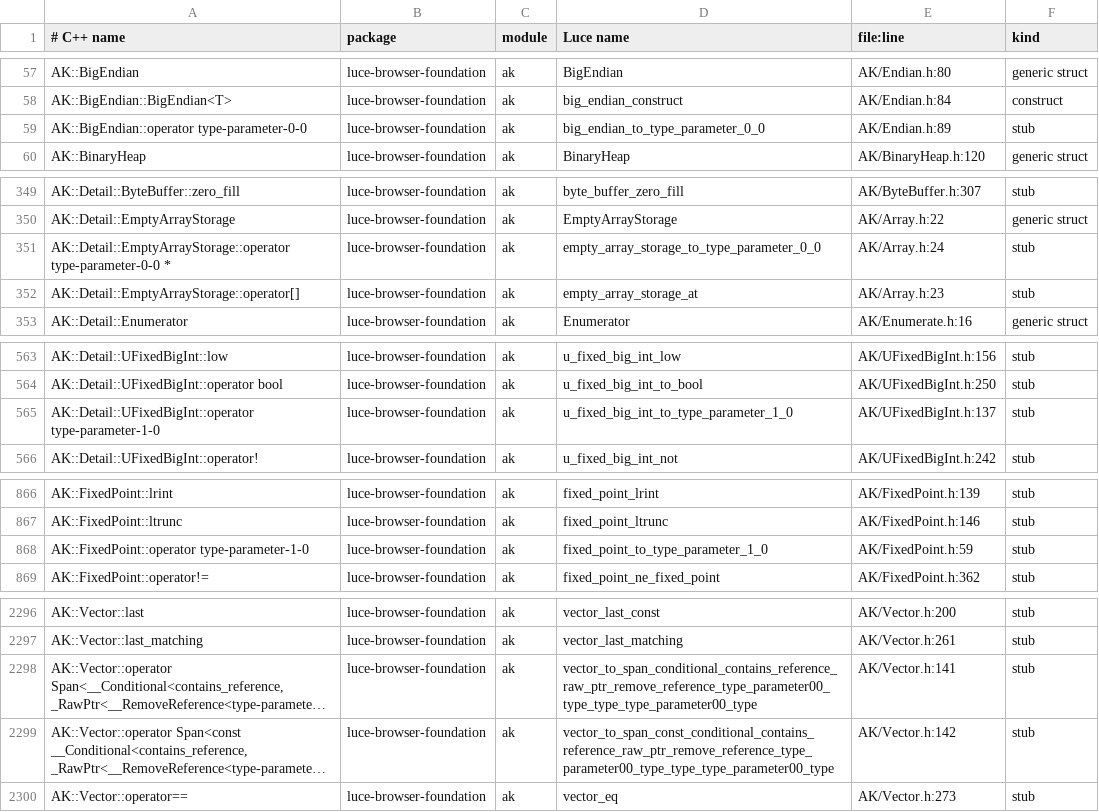
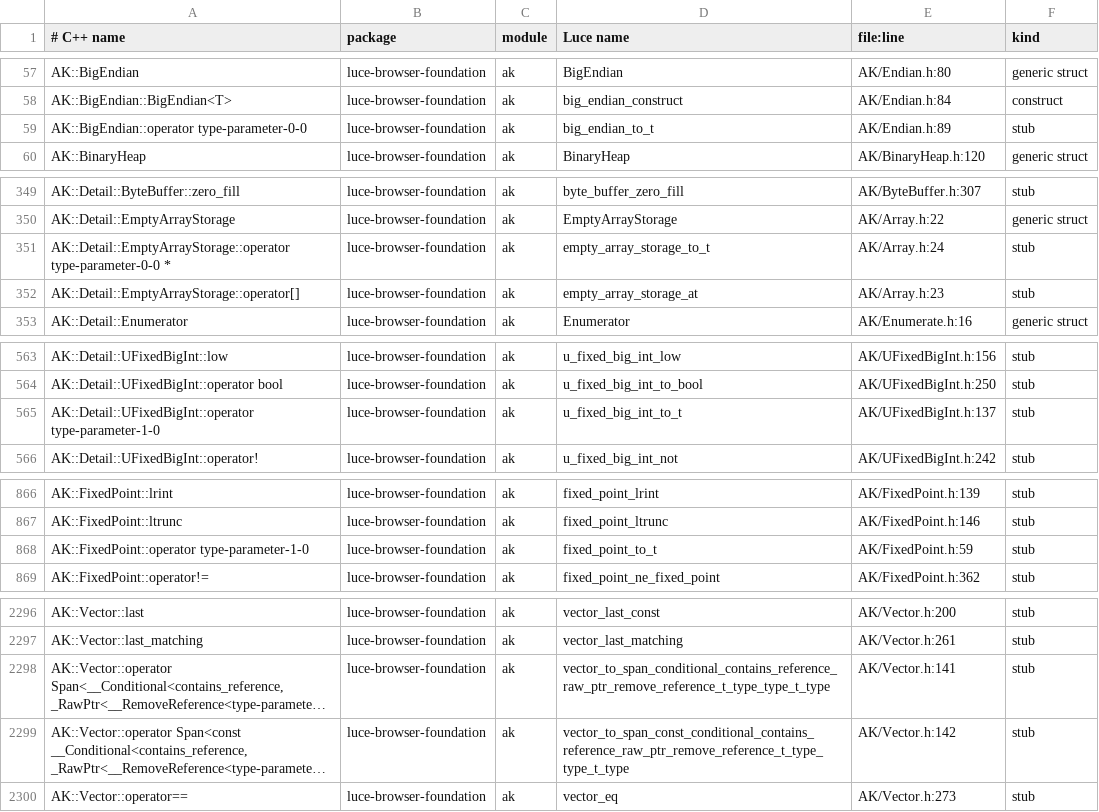
Before and after one commit to dymokomi/luce-browser-foundation, a TSV file: docs/namemap.tsv, drawn as a sheet; only a part is shown, gaps mark what is left out; long unchanged cells end in …; the diff covers the shown part only; the diff names each change by its address in the sheet, - before the commit and + after, or states it on an @@ line.

```diff
--- a/docs/namemap.tsv
+++ b/docs/namemap.tsv
-D59 (Luce name): big_endian_to_type_parameter_0_0
+D59 (Luce name): big_endian_to_t
-D351 (Luce name): empty_array_storage_to_type_parameter_0_0
+D351 (Luce name): empty_array_storage_to_t
-D565 (Luce name): u_fixed_big_int_to_type_parameter_1_0
+D565 (Luce name): u_fixed_big_int_to_t
-D868 (Luce name): fixed_point_to_type_parameter_1_0
+D868 (Luce name): fixed_point_to_t
-D2298 (Luce name): vector_to_span_conditional_contains_reference_raw_ptr_remove_reference_type_parameter00_type_type_type_parameter00_type
+D2298 (Luce name): vector_to_span_conditional_contains_reference_raw_ptr_remove_reference_t_type_type_t_type
-D2299 (Luce name): vector_to_span_const_conditional_contains_reference_raw_ptr_remove_reference_type_parameter00_type_type_type_parameter00_type
+D2299 (Luce name): vector_to_span_const_conditional_contains_reference_raw_ptr_remove_reference_t_type_type_t_type
```
Also changed, not shown: 3 added rows, 3 removed rows and 24 edited cells elsewhere in this file, 7 other files.
